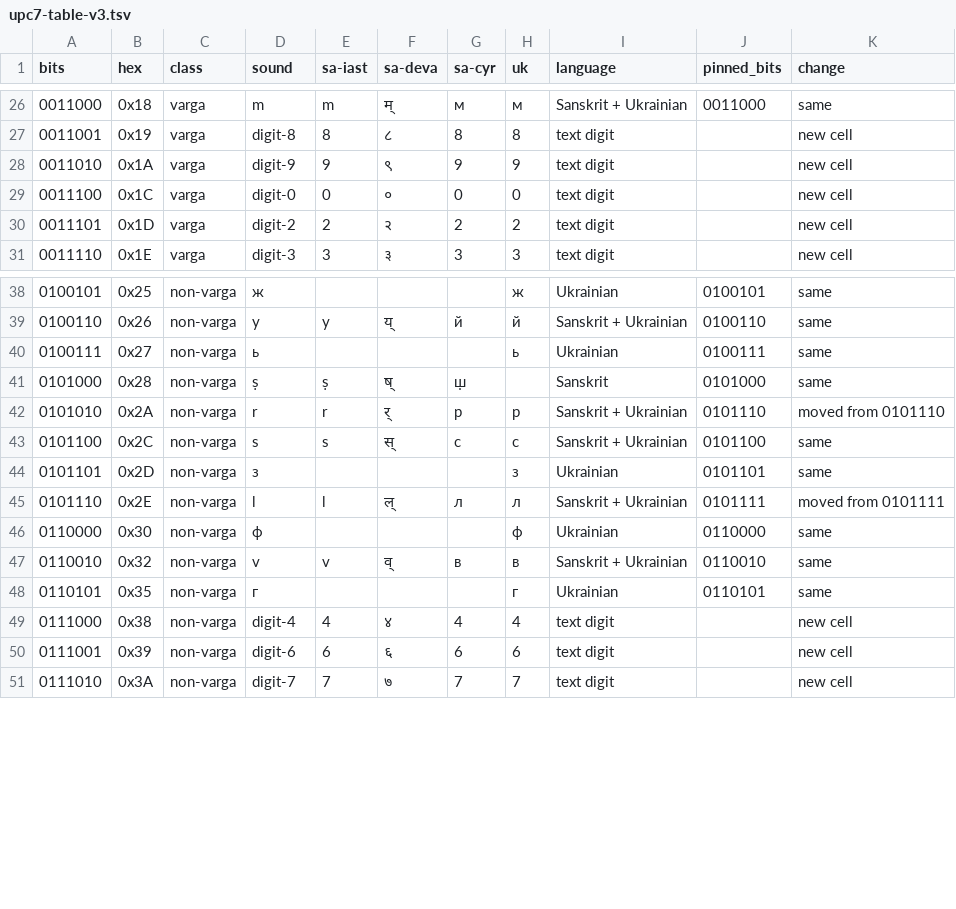
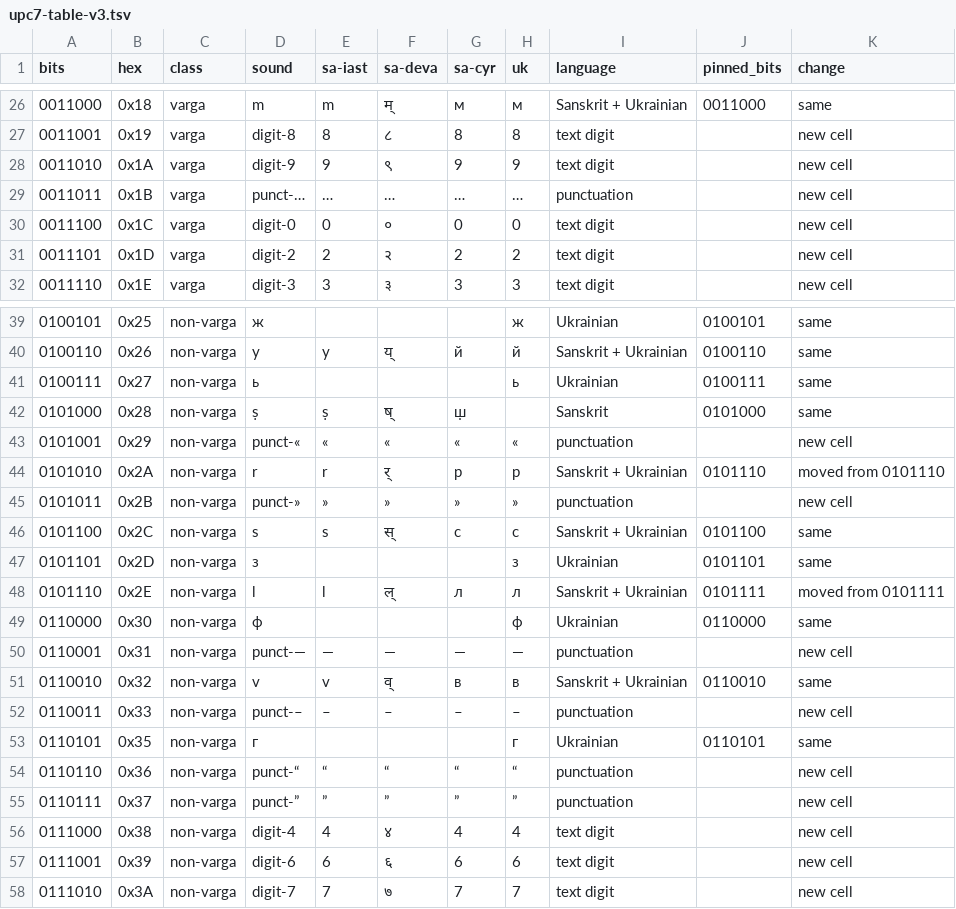
Before and after one commit to juv4uk/shiva-sutras, a TSV file: prototype/upc7-table-v3.tsv, drawn as a sheet; only a part is shown, gaps mark what is left out.

```diff
--- a/prototype/upc7-table-v3.tsv
+++ b/prototype/upc7-table-v3.tsv
@@ -28,2 +28,3 @@ bits	hex	class	sound	sa-iast	sa-deva	sa-cyr	uk	language	pinned_bits	change
 0011010	0x1A	varga	digit-9	9	९	9	9	text digit		new cell
+0011011	0x1B	varga	punct-…	…	…	…	…	punctuation		new cell
 0011100	0x1C	varga	digit-0	0	०	0	0	text digit		new cell
@@ -41,3 +42,5 @@ bits	hex	class	sound	sa-iast	sa-deva	sa-cyr	uk	language	pinned_bits	change
 0101000	0x28	non-varga	ṣ	ṣ	ष्	ш̣		Sanskrit	0101000	same
+0101001	0x29	non-varga	punct-«	«	«	«	«	punctuation		new cell
 0101010	0x2A	non-varga	r	r	र्	р	р	Sanskrit + Ukrainian	0101110	moved from 0101110
+0101011	0x2B	non-varga	punct-»	»	»	»	»	punctuation		new cell
 0101100	0x2C	non-varga	s	s	स्	с	с	Sanskrit + Ukrainian	0101100	same
@@ -46,4 +49,8 @@ bits	hex	class	sound	sa-iast	sa-deva	sa-cyr	uk	language	pinned_bits	change
 0110000	0x30	non-varga	ф				ф	Ukrainian	0110000	same
+0110001	0x31	non-varga	punct-—	—	—	—	—	punctuation		new cell
 0110010	0x32	non-varga	v	v	व्	в	в	Sanskrit + Ukrainian	0110010	same
+0110011	0x33	non-varga	punct-–	–	–	–	–	punctuation		new cell
 0110101	0x35	non-varga	г				г	Ukrainian	0110101	same
+0110110	0x36	non-varga	punct-“	“	“	“	“	punctuation		new cell
+0110111	0x37	non-varga	punct-”	”	”	”	”	punctuation		new cell
 0111000	0x38	non-varga	digit-4	4	४	4	4	text digit		new cell
```
Also changed, not shown: 4 other files.
